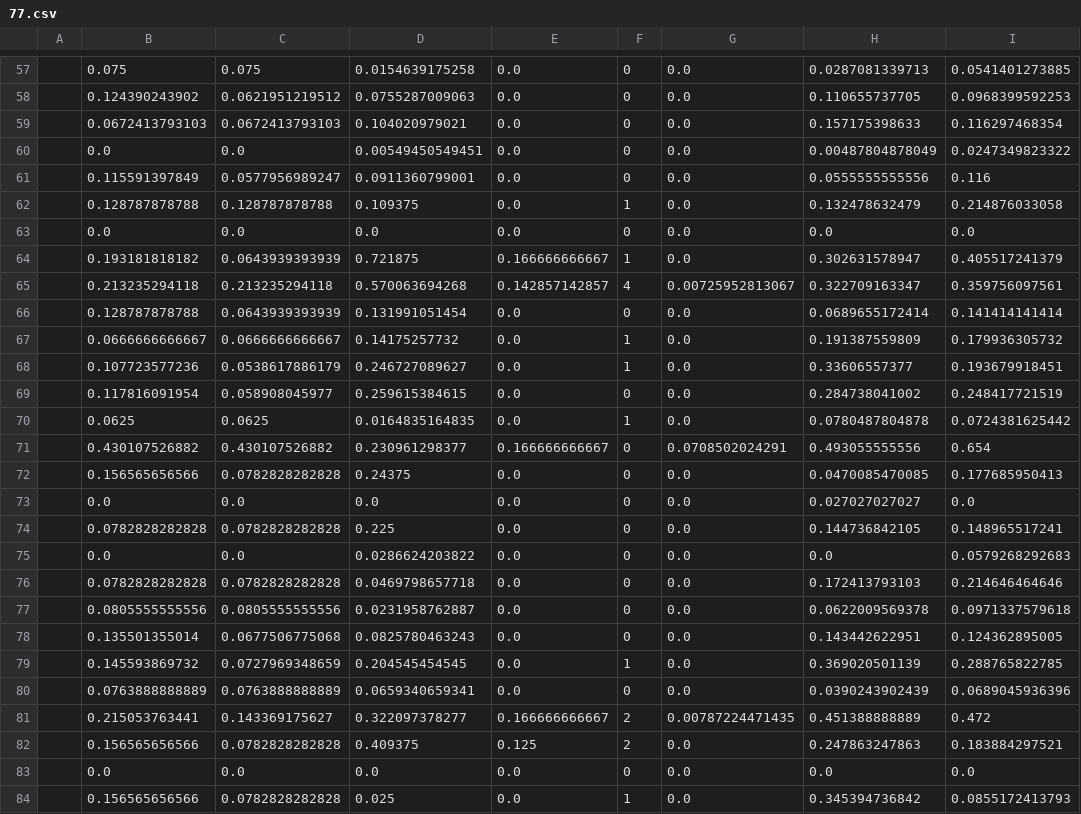
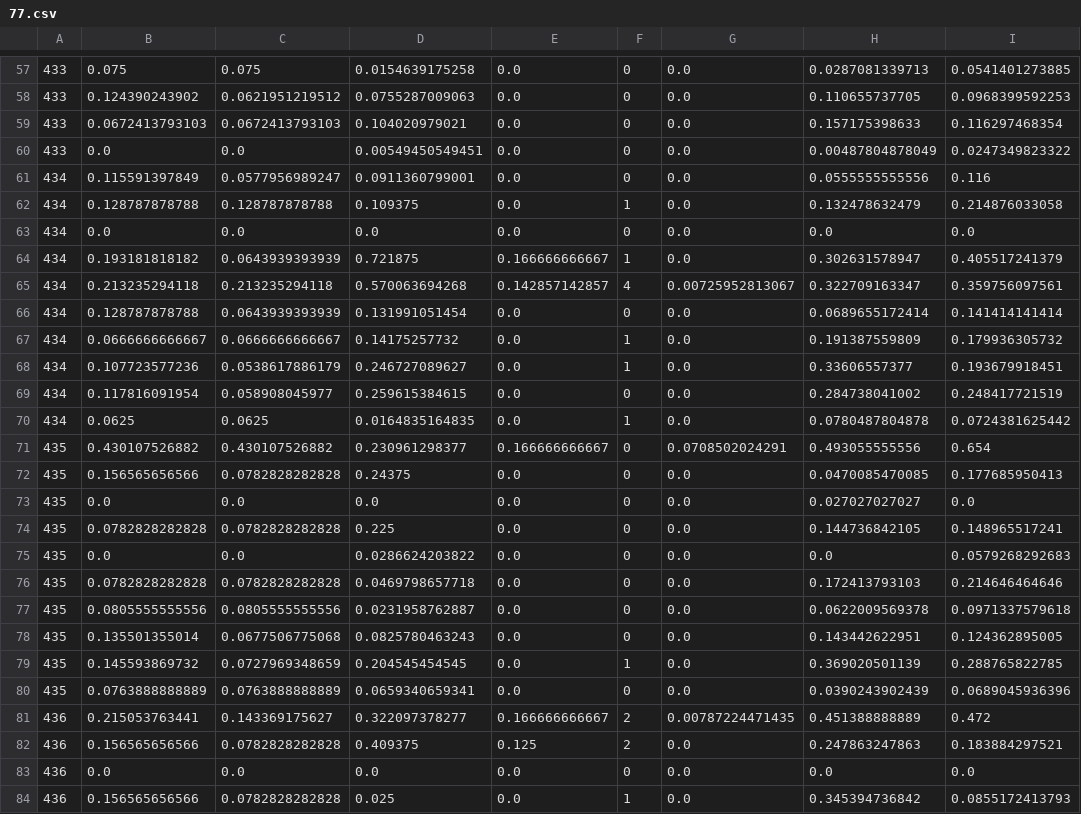
Before and after one commit to amanmehta-maniac/Automatic-Question-Answering_Mirror, a CSV file: final_con/77.csv, drawn as a sheet; only a part is shown, gaps mark what is left out; the diff covers the shown part only; the diff names each change by its address in the sheet, - before the commit and + after, or states it on an @@ line.

```diff
--- a/final_con/77.csv
+++ b/final_con/77.csv
-A57:A60: (empty)
+A57:A60: 433
-A61:A70: (empty)
+A61:A70: 434
-A71:A80: (empty)
+A71:A80: 435
-A81:A84: (empty)
+A81:A84: 436
```
Also changed, not shown: 92 edited cells elsewhere in this file, final_con/73.csv, final_con/76.csv, 50 other files.
